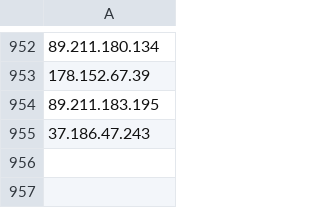
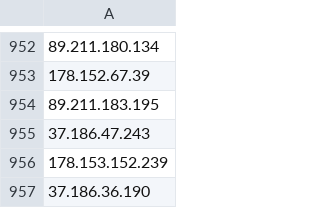
Before and after one commit to SameerErnical/Mannai-ThreatHunting, a CSV file: Whitelisted IP For KQL Fine Tuning/Whitelisted Public IP QNA.csv, drawn as a sheet; only a part is shown, gaps mark what is left out; the diff names each change by its address in the sheet, - before the commit and + after, or states it on an @@ line.

Commit message:
Update Whitelisted Public IP QNA.csv

```diff
--- a/Whitelisted IP For KQL Fine Tuning/Whitelisted Public IP QNA.csv
+++ b/Whitelisted IP For KQL Fine Tuning/Whitelisted Public IP QNA.csv
+row 956: 178.153.152.239
+row 957: 37.186.36.190
```
